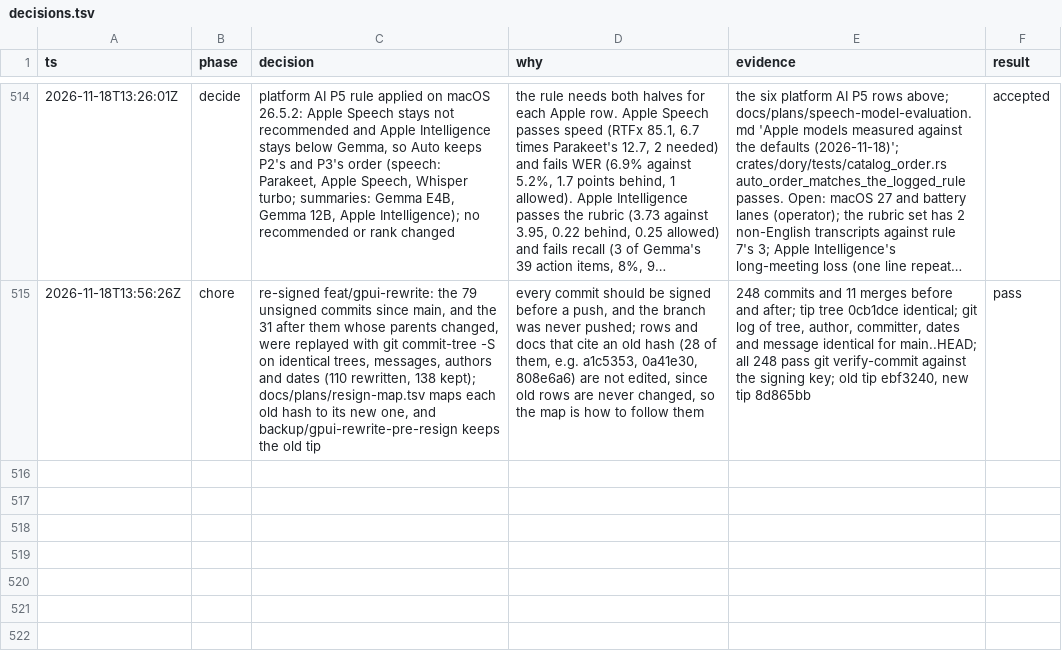
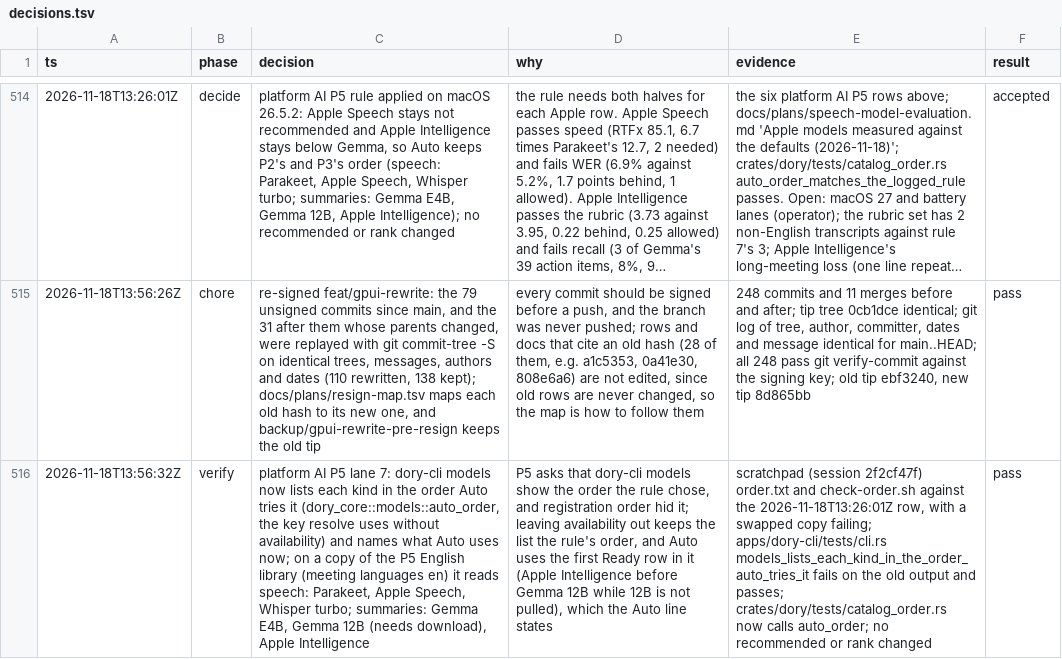
Before and after one commit to duyth1203/dory, a TSV file: docs/plans/decisions.tsv, drawn as a sheet; only a part is shown, gaps mark what is left out; long unchanged cells end in …; the diff names each change by its address in the sheet, - before the commit and + after, or states it on an @@ line.

Commit message:
feat(cli): list models in the order Auto tries them (P5 lane 7)
dory-cli models printed rows in registration order, so it could not show
the order P5's rule chose. Each kind now opens with what Auto uses now,
then lists the rows that can do the job numbered in Auto's order, with the
rest last under "-". "*" still marks a pinned model.

The order comes from dory_core::models::auto_order, which sorts by the key
resolve uses without availability, so Auto uses the first Ready row in it.
catalog_order.rs calls it instead of its own resolve loop.

On a copy of the P5 English library it reads Parakeet, Apple Speech,
Whisper turbo and Gemma E4B, Gemma 12B (needs download), Apple
Intelligence, matching the 2026-11-18T13:26:01Z decision row.

```diff
--- a/docs/plans/decisions.tsv
+++ b/docs/plans/decisions.tsv
+row 516: 2026-11-18T13:56:32Z | verify | platform AI P5 lane 7: dory-cli models now lists each kind in the order Auto tries it (dory_core::models::auto_order, the key resolve uses without availability) and names what Auto uses now; on a copy of the P5 English library (meeting languages en) it reads speech: Parakeet, Apple Speech, Whisper turbo; summaries: Gemma E4B, Gemma 12B (needs download), Apple Intelligence | P5 asks that dory-cli models show the order the rule chose, and registration order hid it; leaving availability out keeps the list the rule's order, and Auto uses the first Ready row in it (Apple Intelligence before Gemma 12B while 12B is not pulled), which the Auto line states | scratchpad (session 2f2cf47f) order.txt and check-order.sh against the 2026-11-18T13:26:01Z row, with a swapped copy failing; apps/dory-cli/tests/cli.rs models_lists_each_kind_in_the_order_auto_tries_it fails on the old output and passes; crates/dory/tests/catalog_order.rs now calls auto_order; no recommended or rank changed | pass
```
Also changed, not shown: 7 other files.
